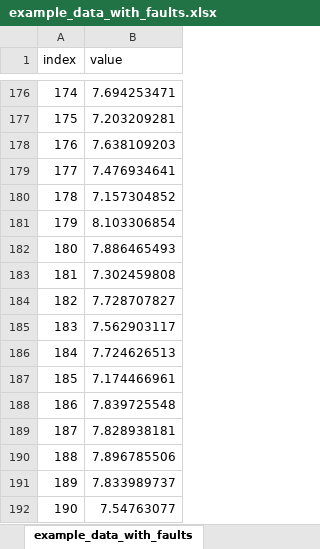
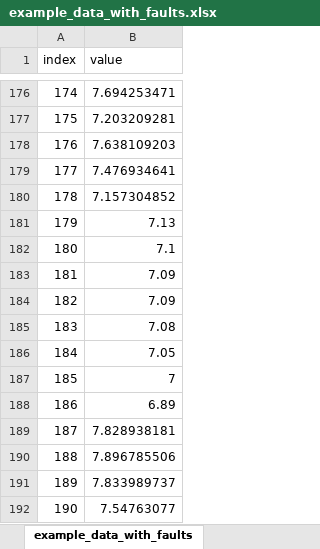
Before and after one commit to slightlynybbled/manufacturing, an Excel workbook: examples/data/example_data_with_faults.xlsx, sheet example_data_with_faults, drawn as a sheet; only a part is shown, gaps mark what is left out; values as stored, in another font and other column widths than the file's, no borders; the diff names each change by its address in the sheet, - before the commit and + after, or states it on an @@ line.

```diff
--- a/examples/data/example_data_with_faults.xlsx (sheet example_data_with_faults)
+++ b/examples/data/example_data_with_faults.xlsx (sheet example_data_with_faults)
-B181 (value): 8.103306854
+B181 (value): 7.13
-B182 (value): 7.886465493
+B182 (value): 7.1
-B183 (value): 7.302459808
+B183 (value): 7.09
-B184 (value): 7.728707827
+B184 (value): 7.09
-B185 (value): 7.562903117
+B185 (value): 7.08
-B186 (value): 7.724626513
+B186 (value): 7.05
-B187 (value): 7.174466961
+B187 (value): 7
-B188 (value): 7.839725548
+B188 (value): 6.89
```
Also changed, not shown: 4 other files.
